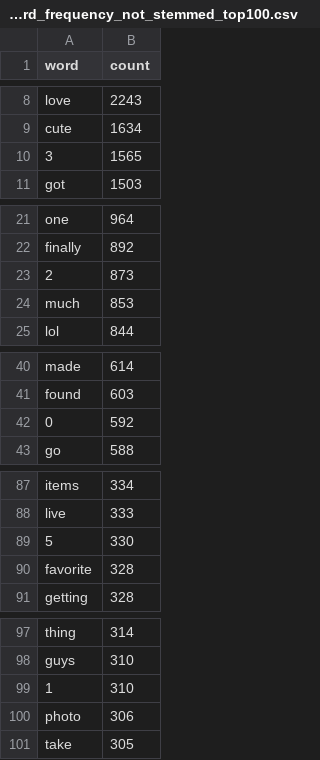
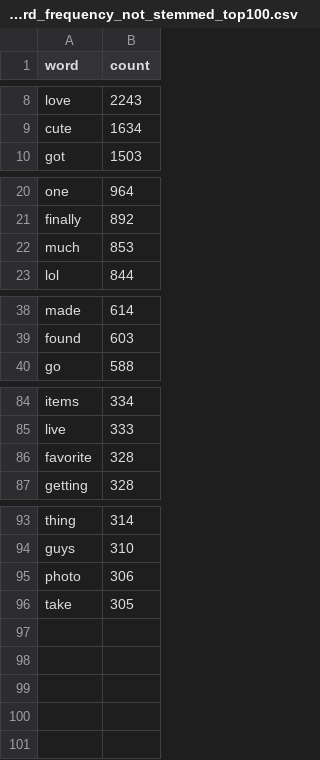
Before and after one commit to MinkuanChen/animal-crossing-viz, a CSV file: data/tweet_text_word_frequency_not_stemmed_top100.csv, drawn as a sheet; only a part is shown, gaps mark what is left out; the diff names each change by its address in the sheet, - before the commit and + after, or states it on an @@ line.

Commit message:
Adjusted the y scale domain and range of the swarm plot; Removed numbers from the word frequency dataset;

```diff
--- a/data/tweet_text_word_frequency_not_stemmed_top100.csv
+++ b/data/tweet_text_word_frequency_not_stemmed_top100.csv
-row 10: 3 | 1565
-row 23: 2 | 873
-row 42: 0 | 592
-row 89: 5 | 330
-row 99: 1 | 310
```
Also changed, not shown: 1 other file.
